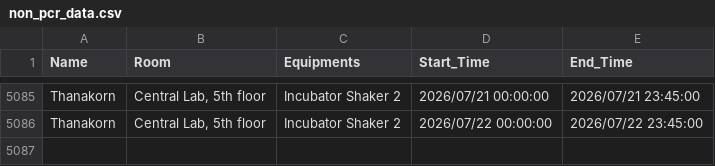
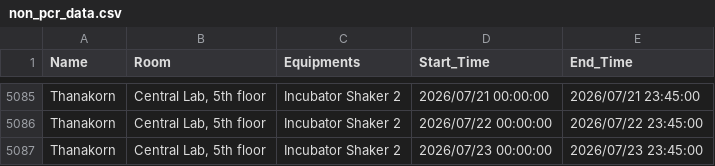
Before and after one commit to GeneticsKU/Lab-Equipments_Reservation, a CSV file: non_pcr_data.csv, drawn as a sheet; only a part is shown, gaps mark what is left out; the diff names each change by its address in the sheet, - before the commit and + after, or states it on an @@ line.

Commit message:
Update non_pcr_data.csv

```diff
--- a/non_pcr_data.csv
+++ b/non_pcr_data.csv
+row 5087: Thanakorn | Central Lab, 5th floor | Incubator Shaker 2 | 2026/07/23 00:00:00 | 2026/07/23 23:45:00
```
